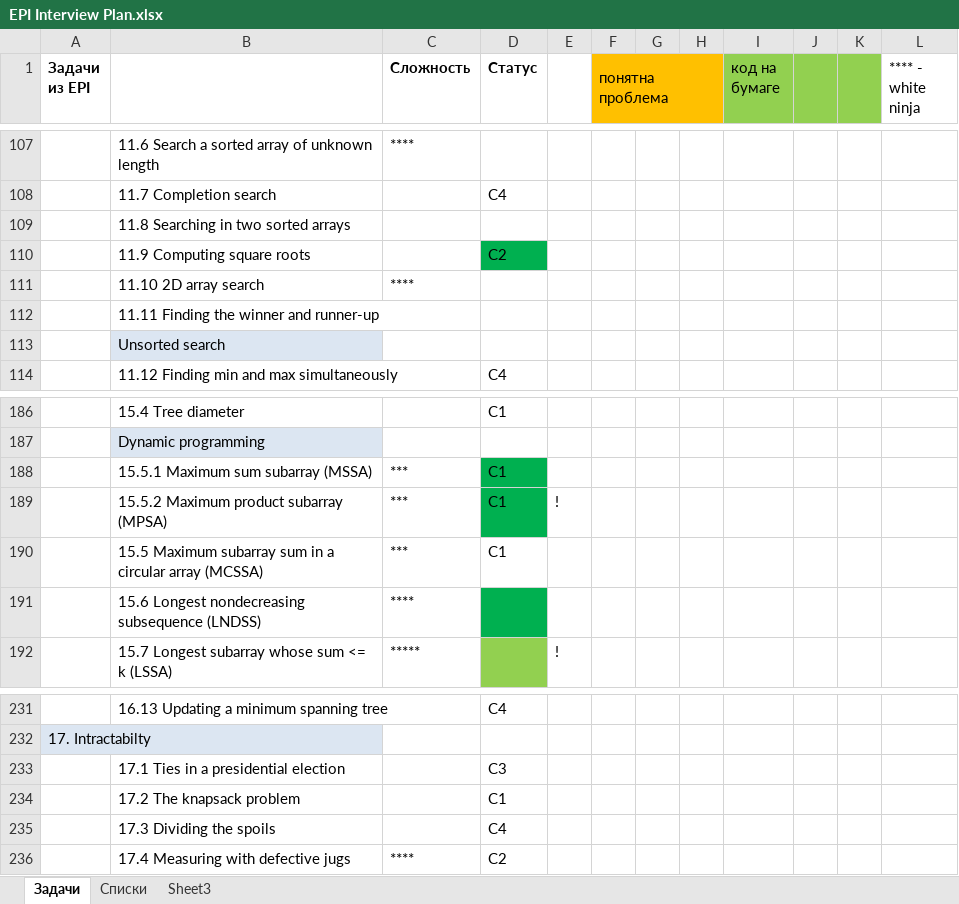
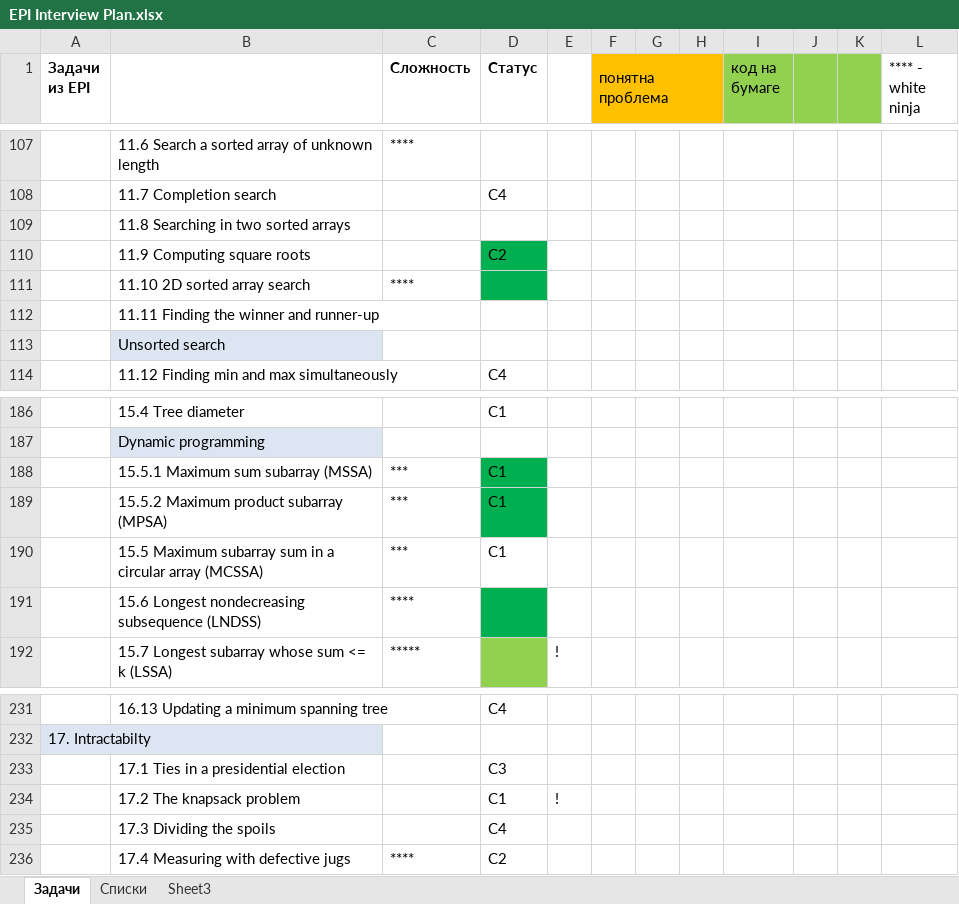
Before and after one commit to gregory-sokolov/Interview, an Excel workbook: Docs/EPI Interview Plan.xlsx, sheet Задачи, drawn as a sheet; only a part is shown, gaps mark what is left out; values as stored, in another font and other column widths than the file's, no borders; the diff names each change by its address in the sheet, - before the commit and + after, or states it on an @@ line.

Commit message:
EPI 11.10 + Yandex. Search in a sorted 2D-array m*n

```diff
--- a/Docs/EPI Interview Plan.xlsx (sheet Задачи)
+++ b/Docs/EPI Interview Plan.xlsx (sheet Задачи)
-B111: 11.10 2D array search
+B111: 11.10 2D sorted array search
-D111 fill: none
+D111 fill: #00B050
-E189: !
+E189: (empty)
-E234: (empty)
+E234: !
```
Also changed, not shown: 4 other files.
